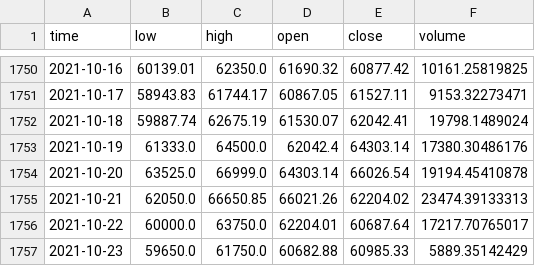
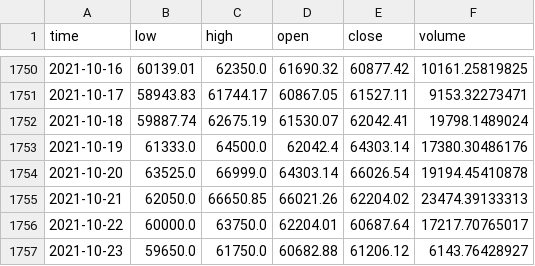
Before and after one commit to IJASI/Team-5---Project, a CSV file: btc_hist_data.csv, drawn as a sheet; only a part is shown, gaps mark what is left out.

```diff
--- a/btc_hist_data.csv
+++ b/btc_hist_data.csv
@@ -1756,2 +1756,2 @@ time,low,high,open,close,volume
 2021-10-22,60000.0,63750.0,62204.01,60687.64,17217.70765017
-2021-10-23,59650.0,61750.0,60682.88,60985.33,5889.35142429
+2021-10-23,59650.0,61750.0,60682.88,61206.12,6143.76428927
```
Also changed, not shown: signals.csv, 2 other files.
